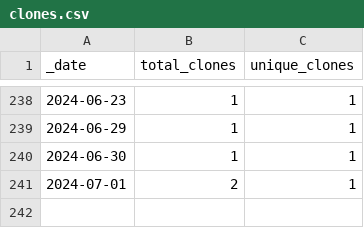
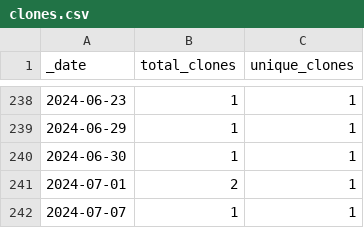
Before and after one commit to roberts-farm-of-ideas/3, a CSV file: traffic/clones.csv, drawn as a sheet; only a part is shown, gaps mark what is left out.

Commit message:
GitHub traffic

```diff
--- a/traffic/clones.csv
+++ b/traffic/clones.csv
@@ -241 +241,2 @@ _date,total_clones,unique_clones
 2024-07-01,2,1
+2024-07-07,1,1
```
Also changed, not shown: 1 other file.
